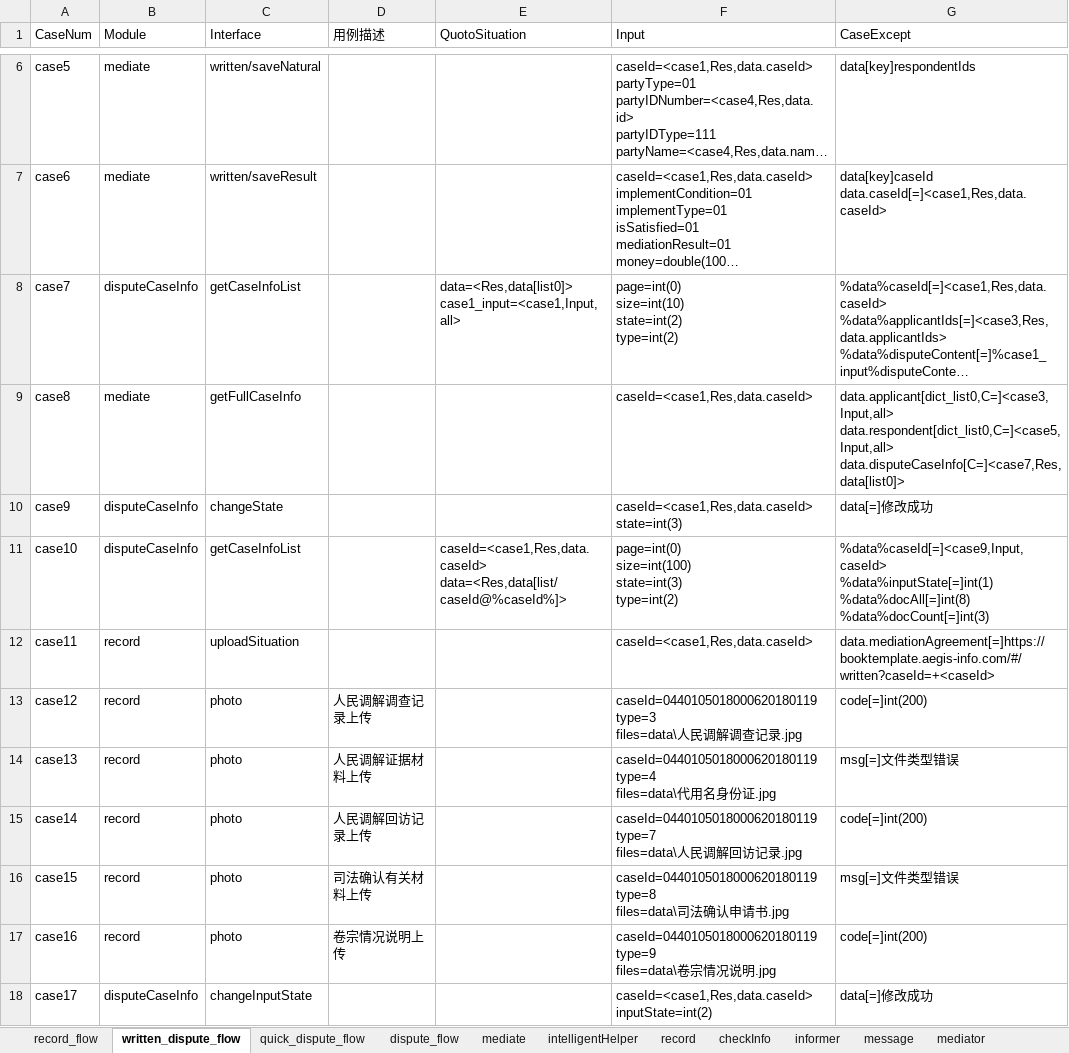
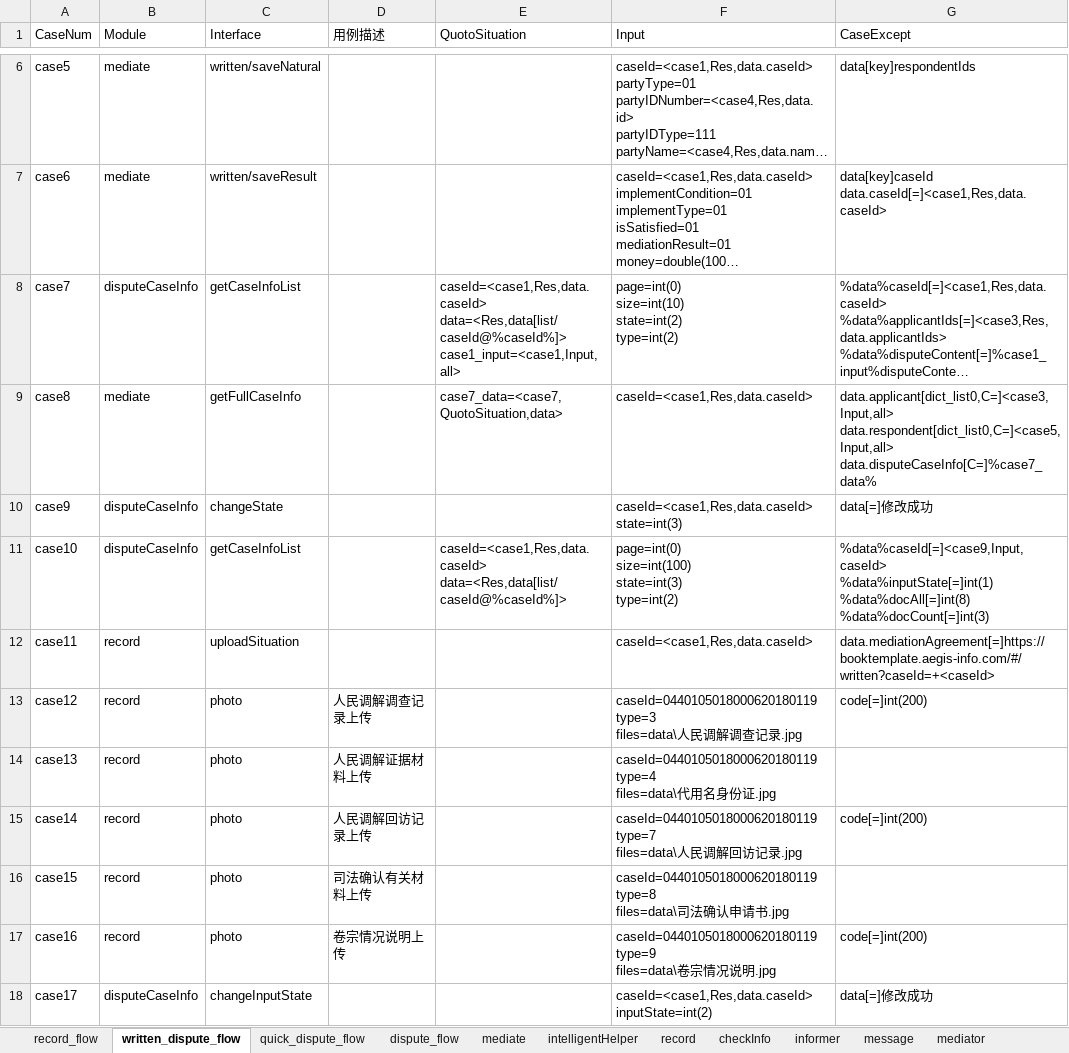
Before and after one commit to lqzk/AutoTest, an Excel workbook: InterfaceAuto/server/Intelligent_mediation/Intelligent_mediation.xlsx, sheet written_dispute_flow, drawn as a sheet; only a part is shown, gaps mark what is left out; long unchanged cells end in …; values as stored, in another font and other column widths than the file's, no borders; ↵ is a line break in a cell; the diff names each change by its address in the sheet, - before the commit and + after, or states it on an @@ line.

```diff
--- a/InterfaceAuto/server/Intelligent_mediation/Intelligent_mediation.xlsx (sheet written_dispute_flow)
+++ b/InterfaceAuto/server/Intelligent_mediation/Intelligent_mediation.xlsx (sheet written_dispute_flow)
-E8 (QuotoSituation): data=<Res,data[list0]> ↵ case1_input=<case1,Input,all>
+E8 (QuotoSituation): caseId=<case1,Res,data.caseId> ↵ data=<Res,data[list/caseId@%caseId%]> ↵ case1_input=<case1,Input,all>
-E9 (QuotoSituation): (empty)
+E9 (QuotoSituation): case7_data=<case7,QuotoSituation,data>
-G9 (CaseExcept): data.applicant[dict_list0,C=]<case3,Input,all> ↵ data.respondent[dict_list0,C=]<case5,Input,all> ↵ data.disputeCaseInfo[C=]<case7,Res,data[list0]>
+G9 (CaseExcept): data.applicant[dict_list0,C=]<case3,Input,all> ↵ data.respondent[dict_list0,C=]<case5,Input,all> ↵ data.disputeCaseInfo[C=]%case7_data%
-G14 (CaseExcept): msg[=]文件类型错误
+G14 (CaseExcept): (empty)
-G16 (CaseExcept): msg[=]文件类型错误
+G16 (CaseExcept): (empty)
```
Also changed, not shown: sheet dispute_flow, sheet quick_dispute_flow, sheet record, sheet mediate.
